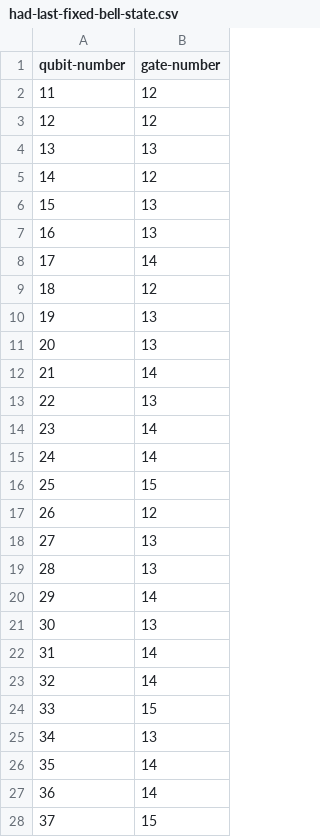
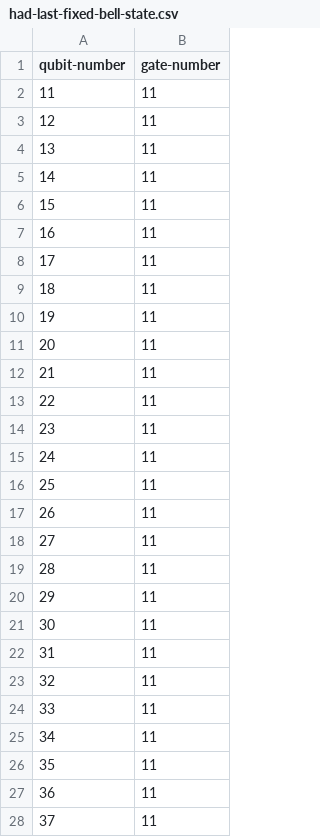
Before and after one commit to chihyang/iso, a CSV file: benchmark/benchmark-meta-data/had-last-fixed-bell-state.csv, drawn as a sheet; only a part is shown; the diff covers the shown part only.

```diff
--- a/benchmark/benchmark-meta-data/had-last-fixed-bell-state.csv
+++ b/benchmark/benchmark-meta-data/had-last-fixed-bell-state.csv
@@ -1,28 +1,28 @@
 qubit-number,gate-number
-11,12
-12,12
-13,13
-14,12
-15,13
-16,13
-17,14
-18,12
-19,13
-20,13
-21,14
-22,13
-23,14
-24,14
-25,15
-26,12
-27,13
-28,13
-29,14
-30,13
-31,14
-32,14
-33,15
-34,13
-35,14
-36,14
-37,15
+11,11
+12,11
+13,11
+14,11
+15,11
+16,11
+17,11
+18,11
+19,11
+20,11
+21,11
+22,11
+23,11
+24,11
+25,11
+26,11
+27,11
+28,11
+29,11
+30,11
+31,11
+32,11
+33,11
+34,11
+35,11
+36,11
+37,11
```
Also changed, not shown: 13 edited cells elsewhere in this file, benchmark/benchmark-meta-data/had-last-bell-state.csv, benchmark/benchmark-meta-data/had-last-qubit.csv, 11 other files.
